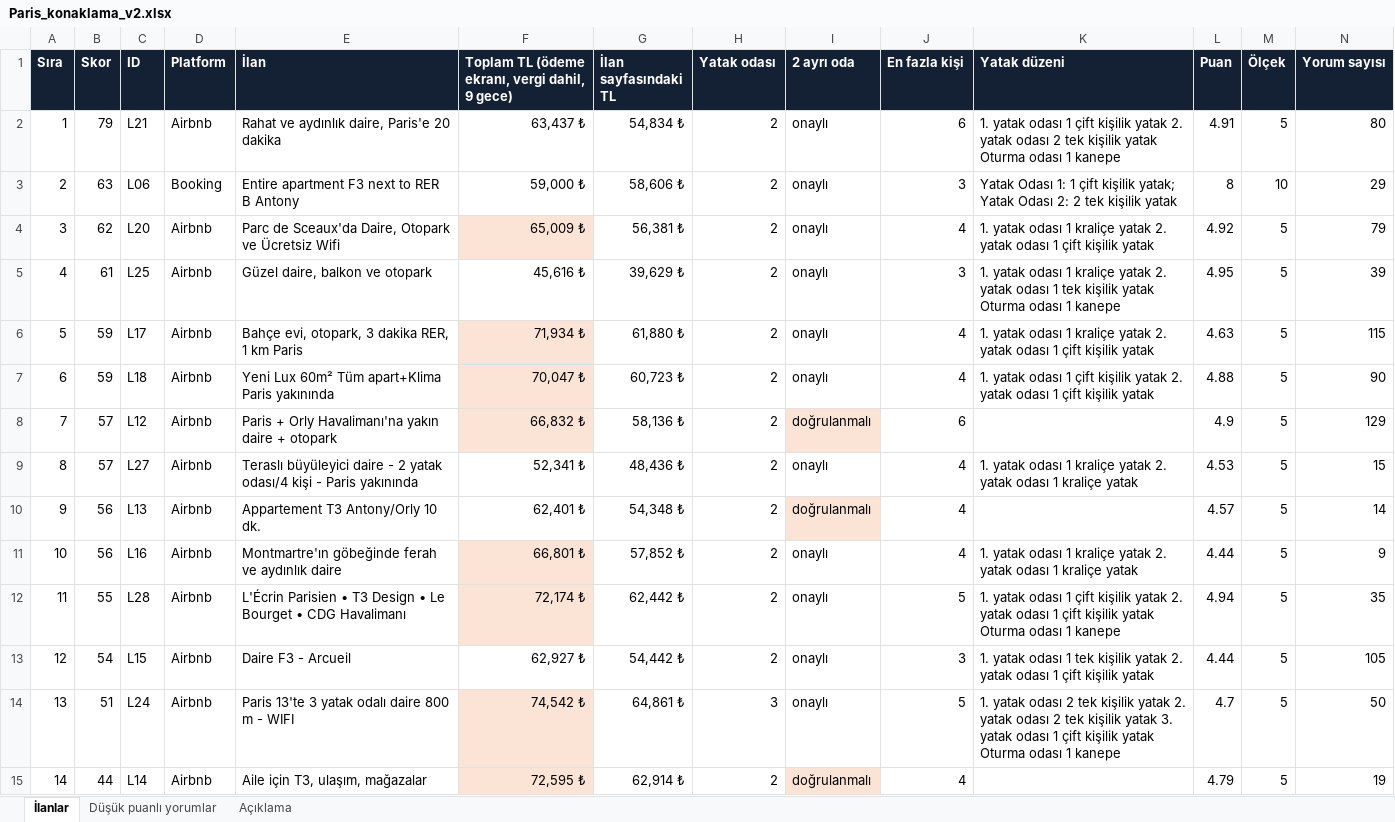
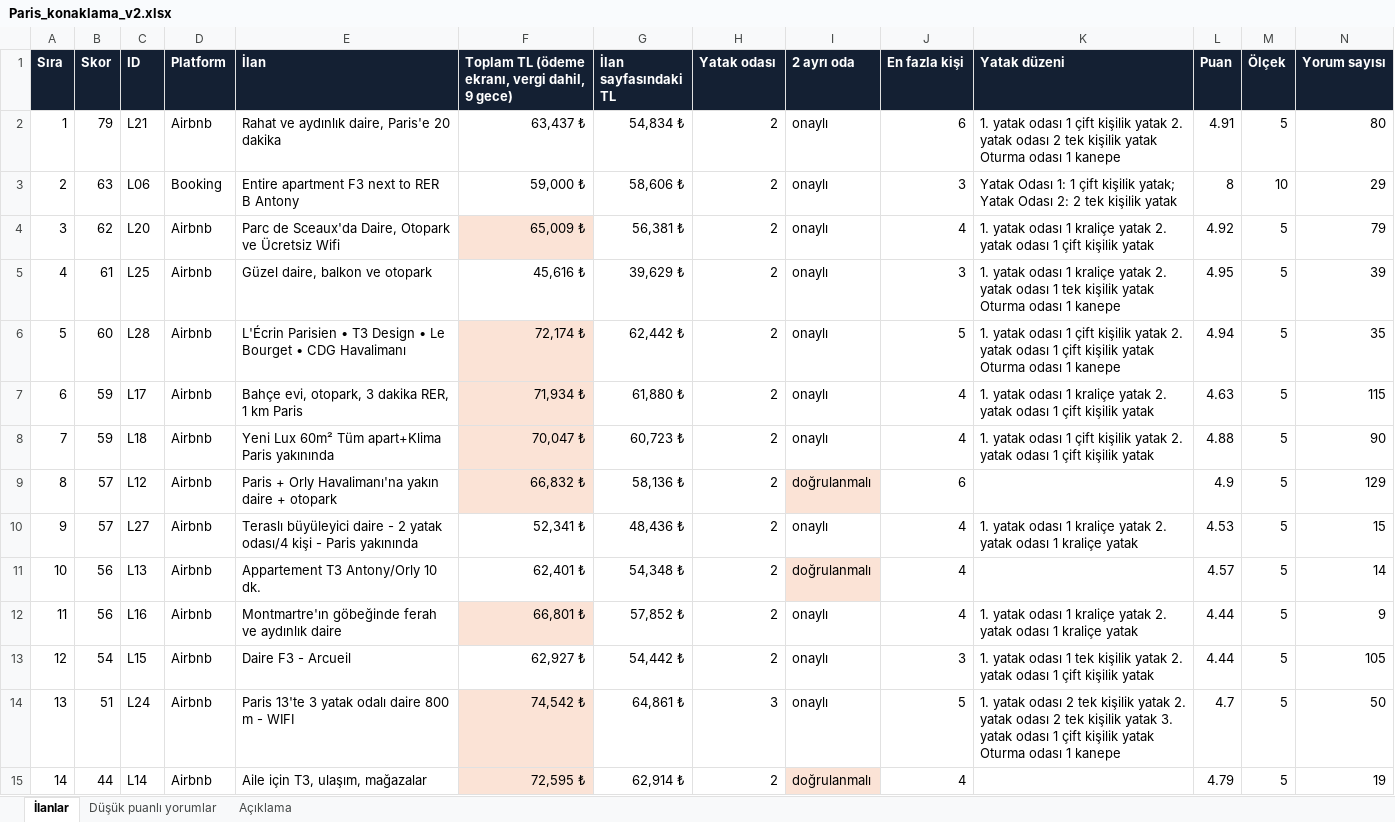
Before and after one commit to emirzoz/parisev, an Excel workbook: out/Paris_konaklama_v2.xlsx, sheet İlanlar, drawn as a sheet; only a part is shown; values as stored, in another font and other column widths than the file's, no borders; conditional formats not drawn; removed rows and columns are numbered as before the commit, all else as after; rows hold the shown columns only; the diff names each change by its address in the sheet, - before the commit and + after, or states it on an @@ line.

```diff
--- a/out/Paris_konaklama_v2.xlsx (sheet İlanlar)
+++ b/out/Paris_konaklama_v2.xlsx (sheet İlanlar)
+row 6: 5 | 60 | L28 | Airbnb | L'Écrin Parisien • T3 Design • Le Bourget • CDG Havalimanı | 72,174 ₺ | 62,442 ₺ | 2 | onaylı | 5 | 1. yatak odası 1 çift kişilik yatak 2. yatak odası 1 çift kişilik yatak Oturma odası 1 kanepe | 4.94 | 5 | 35
@@ column A (Sıra) renumbered between rows 7 and 12 @@
-row 12: 11 | 55 | L28 | Airbnb | L'Écrin Parisien • T3 Design • Le Bourget • CDG Havalimanı | 72,174 ₺ | 62,442 ₺ | 2 | onaylı | 5 | 1. yatak odası 1 çift kişilik yatak 2. yatak odası 1 çift kişilik yatak Oturma odası 1 kanepe | 4.94 | 5 | 35
```
Also changed, not shown: 3 other files.
